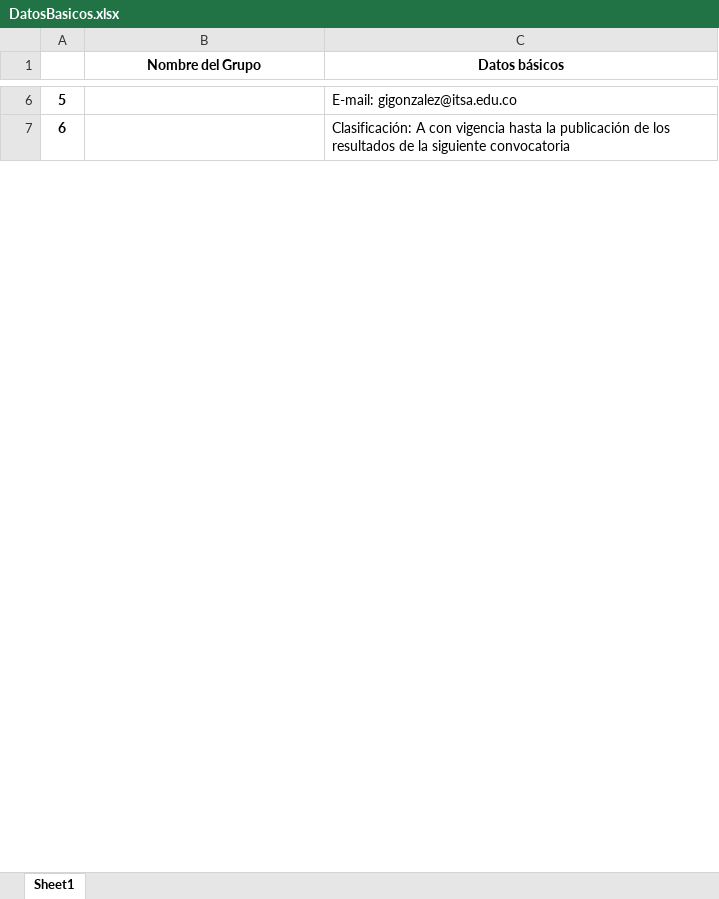
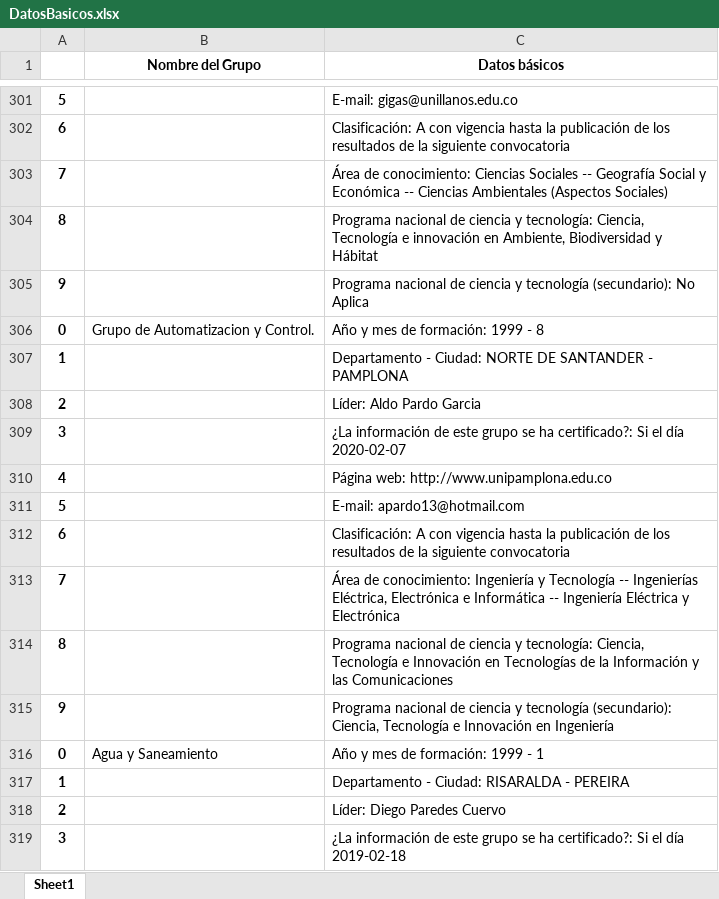
Before and after one commit to leosanron/WebscrapingMinCiencias, an Excel workbook: DatosBasicos.xlsx, sheet Sheet1, drawn as a sheet; only a part is shown, gaps mark what is left out; values as stored, in another font and other column widths than the file's, no borders; addresses are those after the commit; the diff covers the shown part only; the diff names each change by its address in the sheet, - before the commit and + after, or states it on an @@ line.

```diff
--- a/DatosBasicos.xlsx (sheet Sheet1)
+++ b/DatosBasicos.xlsx (sheet Sheet1)
-C301 (Datos básicos): E-mail: gigonzalez@itsa.edu.co
+C301 (Datos básicos): E-mail: gigas@unillanos.edu.co
+row 303: 7 |  | Área de conocimiento: Ciencias Sociales -- Geografía Social y Económica -- Ciencias Ambientales (Aspectos Sociales)
+row 304: 8 |  | Programa nacional de ciencia y tecnología: Ciencia, Tecnología e innovación en Ambiente, Biodiversidad y Hábitat
+row 305: 9 |  | Programa nacional de ciencia y tecnología (secundario): No Aplica
+row 306: 0 | Grupo de Automatizacion y Control. | Año y mes de formación: 1999 - 8
+row 307: 1 |  | Departamento - Ciudad: NORTE DE SANTANDER - PAMPLONA
+row 308: 2 |  | Líder: Aldo Pardo Garcia
+row 309: 3 |  | ¿La información de este grupo se ha certificado?: Si el día 2020-02-07
+row 310: 4 |  | Página web: http://www.unipamplona.edu.co
+row 311: 5 |  | E-mail: apardo13@hotmail.com
+row 312: 6 |  | Clasificación: A con vigencia hasta la publicación de los resultados de la siguiente convocatoria
+row 313: 7 |  | Área de conocimiento: Ingeniería y Tecnología -- Ingenierías Eléctrica, Electrónica e Informática -- Ingeniería Eléctrica y Electrónica
+row 314: 8 |  | Programa nacional de ciencia y tecnología: Ciencia, Tecnología e Innovación en Tecnologías de la Información y las Comunicaciones
+row 315: 9 |  | Programa nacional de ciencia y tecnología (secundario): Ciencia, Tecnología e Innovación en Ingeniería
+row 316: 0 | Agua y Saneamiento | Año y mes de formación: 1999 - 1
+row 317: 1 |  | Departamento - Ciudad: RISARALDA - PEREIRA
+row 318: 2 |  | Líder: Diego Paredes Cuervo
+row 319: 3 |  | ¿La información de este grupo se ha certificado?: Si el día 2019-02-18
```
Also changed, not shown: 601 added rows, 5 removed rows, 11 moved rows and 44 edited cells elsewhere in this sheet, 13 Artículos publicados.xlsx, 19 Otros artículos publicados.xlsx, 24 other files.
